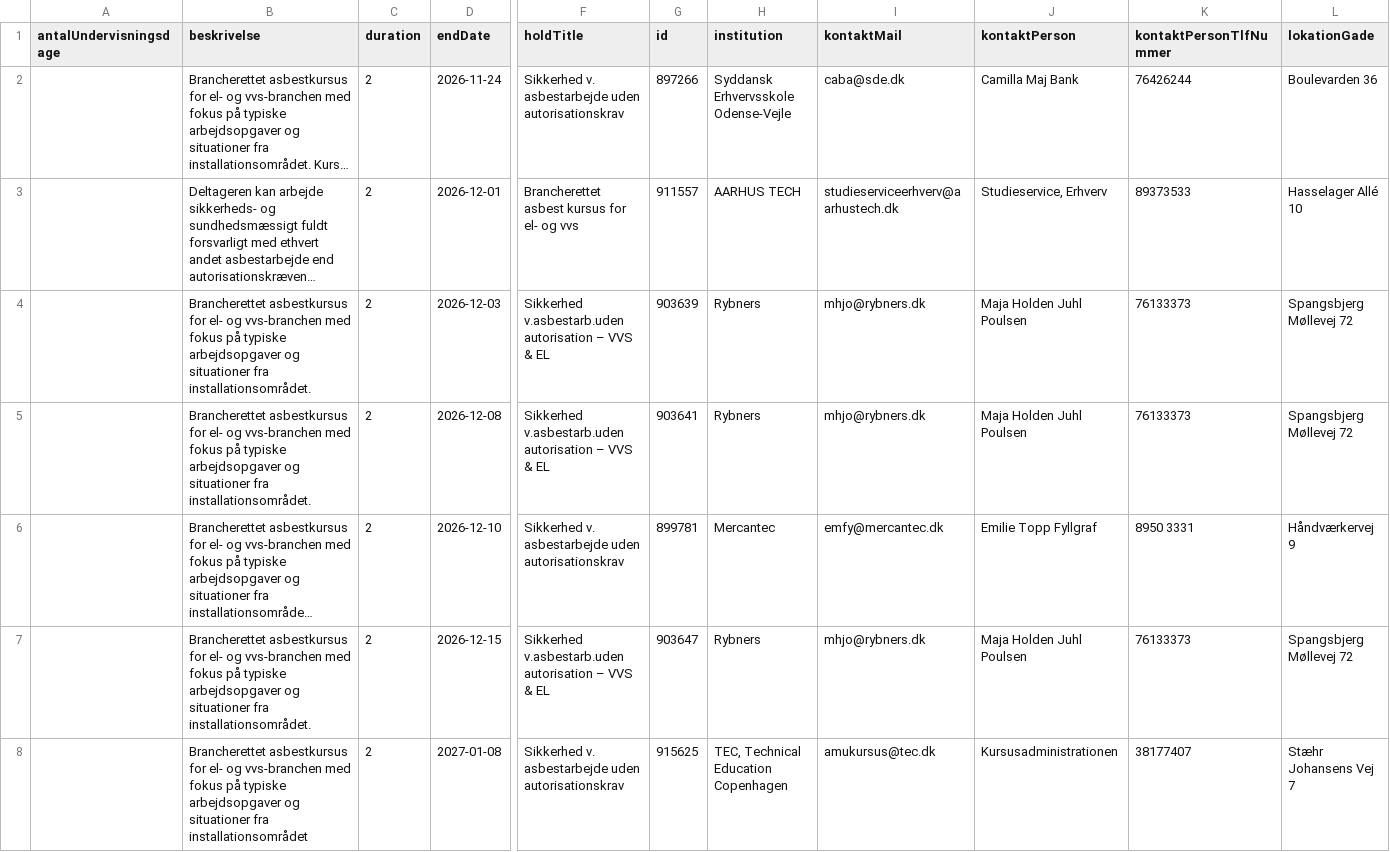
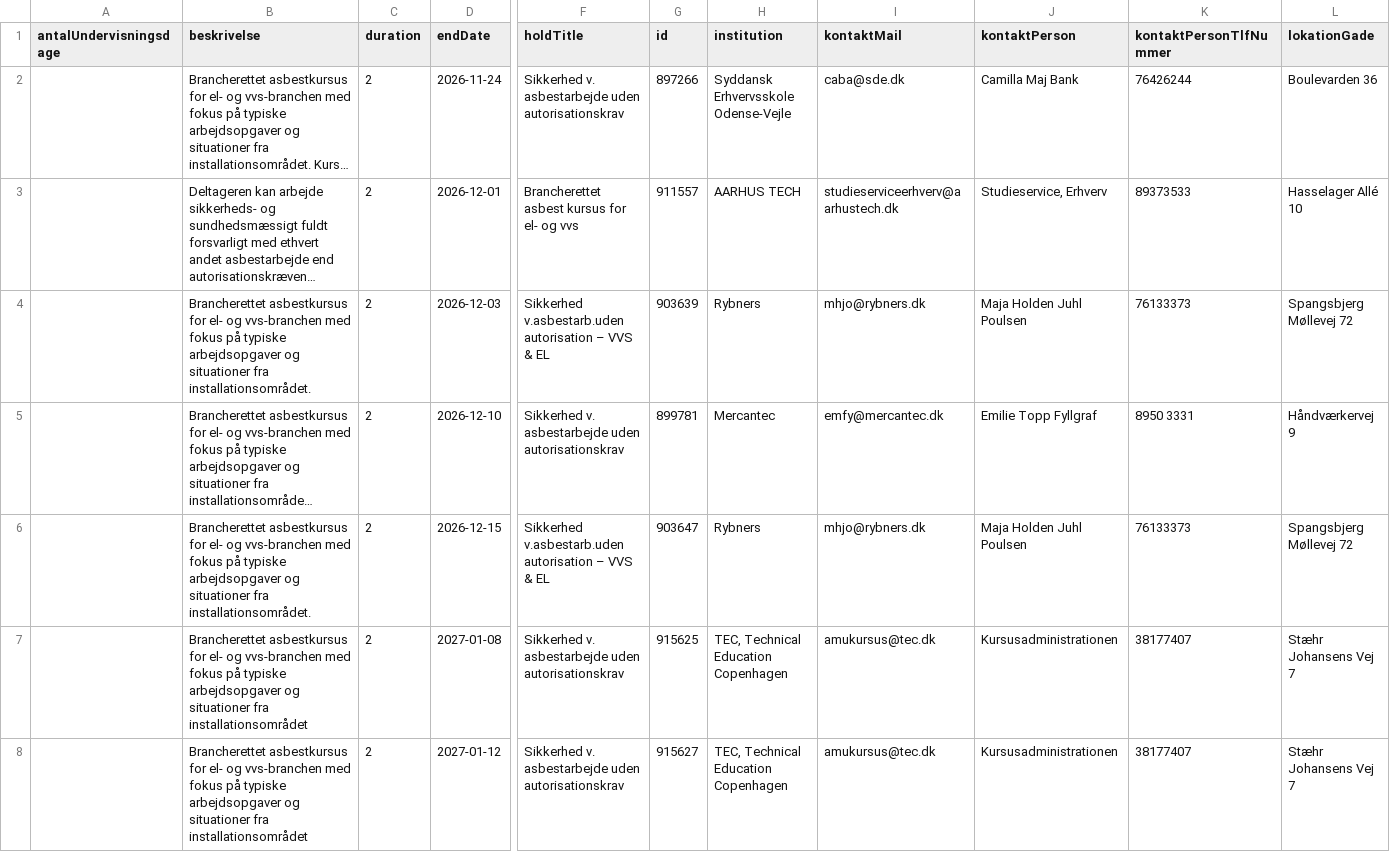
Before and after one commit to jpkevu/Voksenuddannelse, a CSV file: amu22906.csv, drawn as a sheet; only a part is shown, gaps mark what is left out; the shorter side is filled out with more unchanged rows; long unchanged cells end in …; rows hold the shown columns only; the diff names each change by its address in the sheet, - before the commit and + after, or states it on an @@ line.

Commit message:
Automatisk opdatering af amu22906.csv

```diff
--- a/amu22906.csv
+++ b/amu22906.csv
-row 5:  | Brancherettet asbestkursus for el- og vvs-branchen med fokus på typiske arbejdsopgaver og situationer fra installationsområdet. | 2 | 2026-12-08 | Sikkerhed v.asbestarb.uden autorisation – VVS & EL | 903641 | Rybners | mhjo@rybners.dk | Maja Holden Juhl Poulsen | 76133373 | Spangsbjerg Møllevej 72
```
